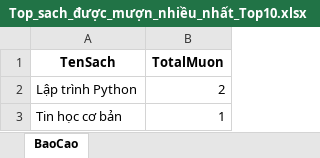
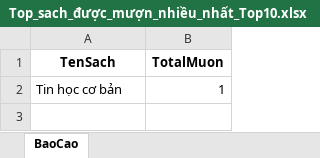
Before and after one commit to DTH235626-NGUYENTIENDINH/DoAn_Python.Nhom4.DTH24TH3_NhomTH03_ToTH1, an Excel workbook: EXPORT_FOLDER/Top_sach_được_mượn_nhiều_nhất_Top10.xlsx, sheet BaoCao, drawn as a sheet; values as stored, in another font and other column widths than the file's, no borders; the diff names each change by its address in the sheet, - before the commit and + after, or states it on an @@ line.

```diff
--- a/EXPORT_FOLDER/Top_sach_được_mượn_nhiều_nhất_Top10.xlsx (sheet BaoCao)
+++ b/EXPORT_FOLDER/Top_sach_được_mượn_nhiều_nhất_Top10.xlsx (sheet BaoCao)
-row 2: Lập trình Python | 2
```
Also changed, not shown: 3 other files.
